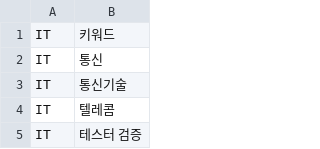
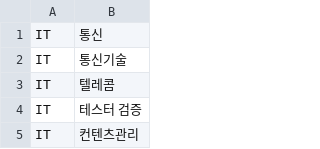
Before and after one commit to YongJang/PythonTelegram, a CSV file: ITtags4.csv, drawn as a sheet; only a part is shown; the shorter side is filled out with more unchanged rows; the diff names each change by its address in the sheet, - before the commit and + after, or states it on an @@ line.

```diff
--- a/ITtags4.csv
+++ b/ITtags4.csv
-row 1: IT | 키워드
```
Also changed, not shown: 2 other files.
